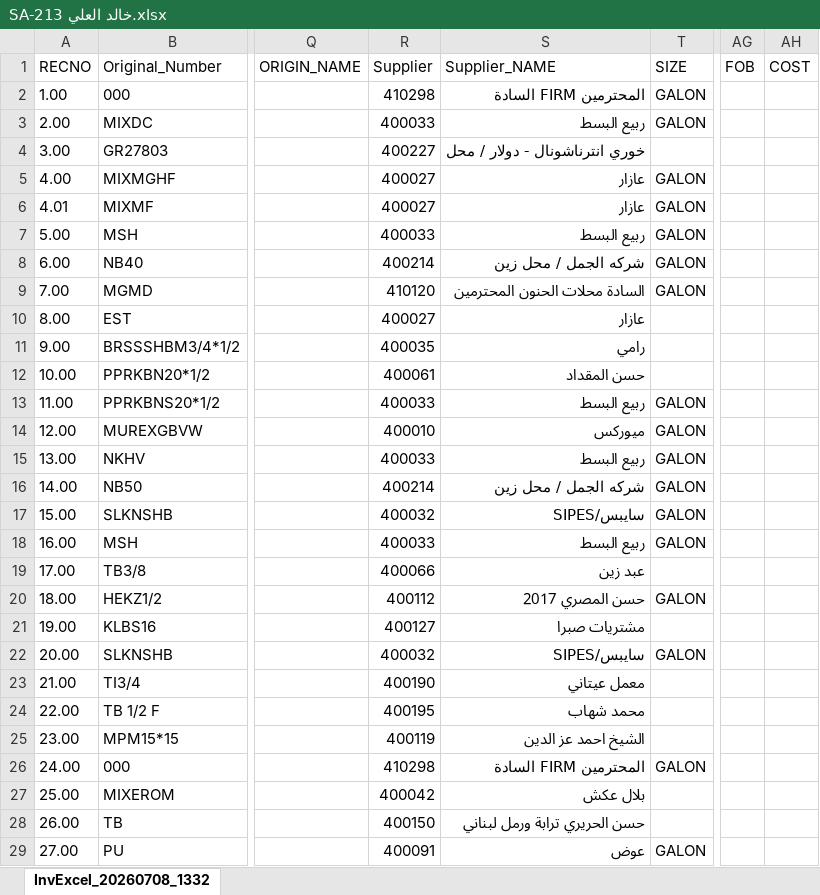
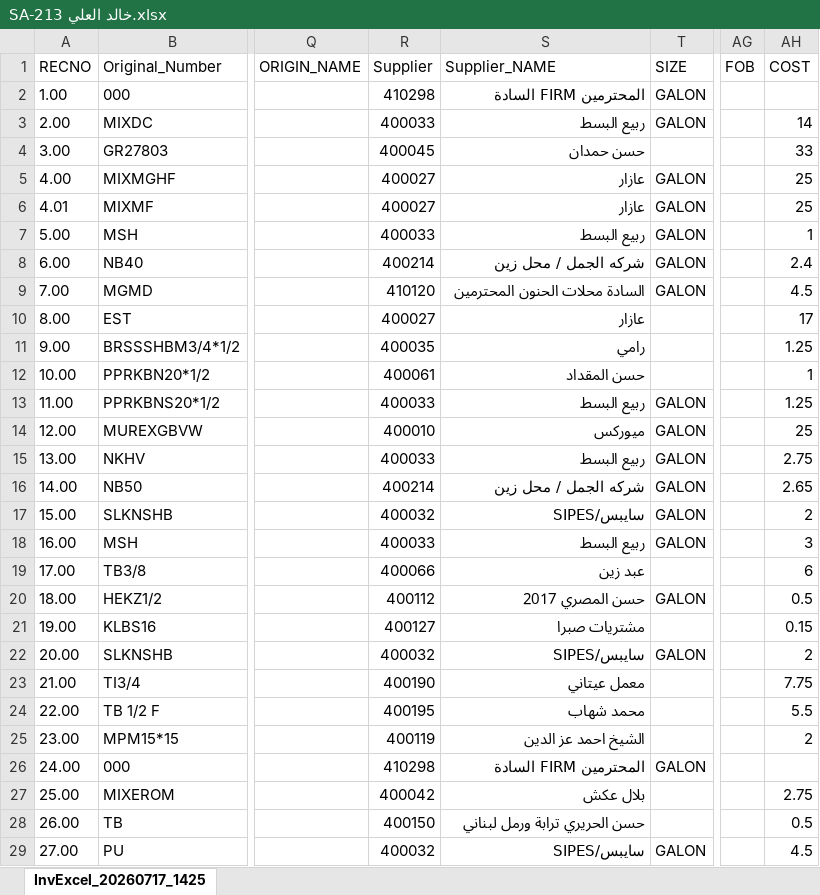
Before and after one commit to dabbousbasta/Prices, an Excel workbook: invoices/SA-213 خالد العلي.xlsx, sheet InvExcel_20260717_1425, drawn as a sheet; only a part is shown, gaps mark what is left out; values as stored, in another font and other column widths than the file's, no borders; the diff covers the shown part only; the diff names each change by its address in the sheet, - before the commit and + after, or states it on an @@ line.

Commit message:
SA-213 خالد العلي.xlsx

```diff
--- a/invoices/SA-213 خالد العلي.xlsx (sheet InvExcel_20260717_1425)
+++ b/invoices/SA-213 خالد العلي.xlsx (sheet InvExcel_20260717_1425)
-sheet tab: InvExcel_20260708_1332
+sheet tab: InvExcel_20260717_1425
-AH3 (COST): (empty)
+AH3 (COST): 14
-R4 (Supplier): 400227
+R4 (Supplier): 400045
-S4 (Supplier_NAME): خوري انترناشونال - دولار / محل
+S4 (Supplier_NAME): حسن حمدان
-AH4 (COST): (empty)
+AH4 (COST): 33
-AH5:AH6 (COST): (empty)
+AH5:AH6 (COST): 25
-AH7 (COST): (empty)
+AH7 (COST): 1
-AH8 (COST): (empty)
+AH8 (COST): 2.4
-AH9 (COST): (empty)
+AH9 (COST): 4.5
-AH10 (COST): (empty)
+AH10 (COST): 17
-AH11 (COST): (empty)
+AH11 (COST): 1.25
-AH12 (COST): (empty)
+AH12 (COST): 1
-AH13 (COST): (empty)
+AH13 (COST): 1.25
-AH14 (COST): (empty)
+AH14 (COST): 25
-AH15 (COST): (empty)
+AH15 (COST): 2.75
-AH16 (COST): (empty)
+AH16 (COST): 2.65
-AH17 (COST): (empty)
+AH17 (COST): 2
-AH18 (COST): (empty)
+AH18 (COST): 3
-AH19 (COST): (empty)
+AH19 (COST): 6
-AH20 (COST): (empty)
+AH20 (COST): 0.5
-AH21 (COST): (empty)
+AH21 (COST): 0.15
-AH22 (COST): (empty)
+AH22 (COST): 2
-AH23 (COST): (empty)
+AH23 (COST): 7.75
-AH24 (COST): (empty)
+AH24 (COST): 5.5
-AH25 (COST): (empty)
+AH25 (COST): 2
-AH27 (COST): (empty)
+AH27 (COST): 2.75
-AH28 (COST): (empty)
+AH28 (COST): 0.5
-R29 (Supplier): 400091
+R29 (Supplier): 400032
-S29 (Supplier_NAME): عوض
+S29 (Supplier_NAME): سايبس/SIPES
-AH29 (COST): (empty)
+AH29 (COST): 4.5
```
Also changed, not shown: 62 added rows and 243 edited cells elsewhere in this sheet.
